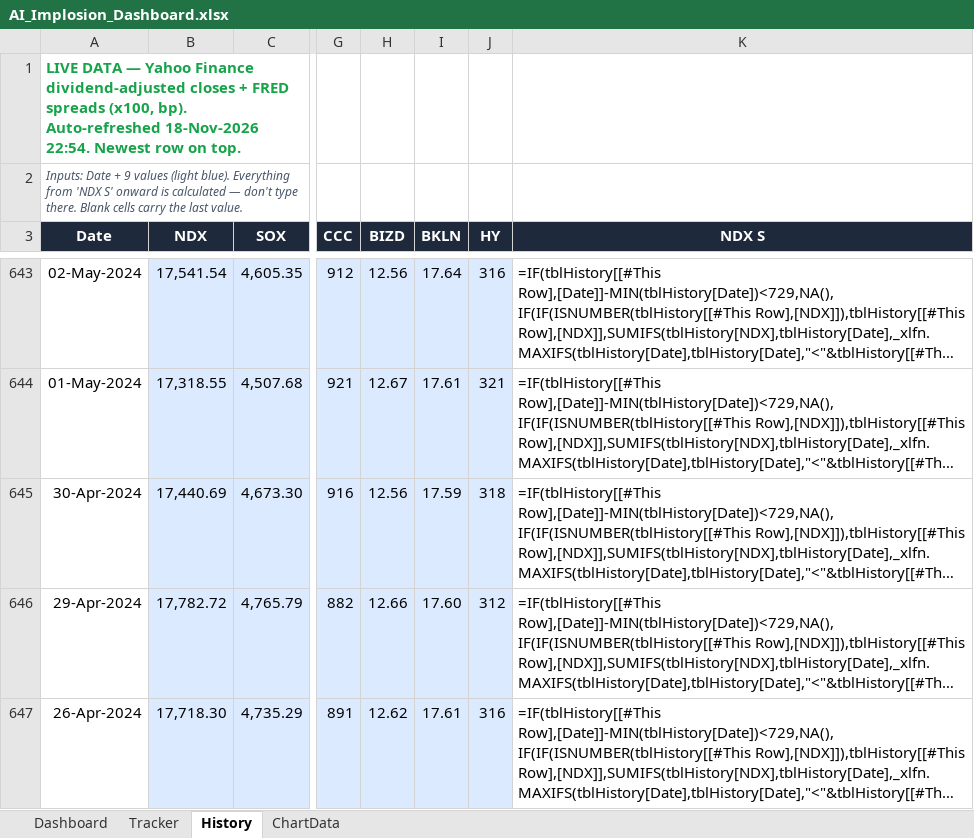
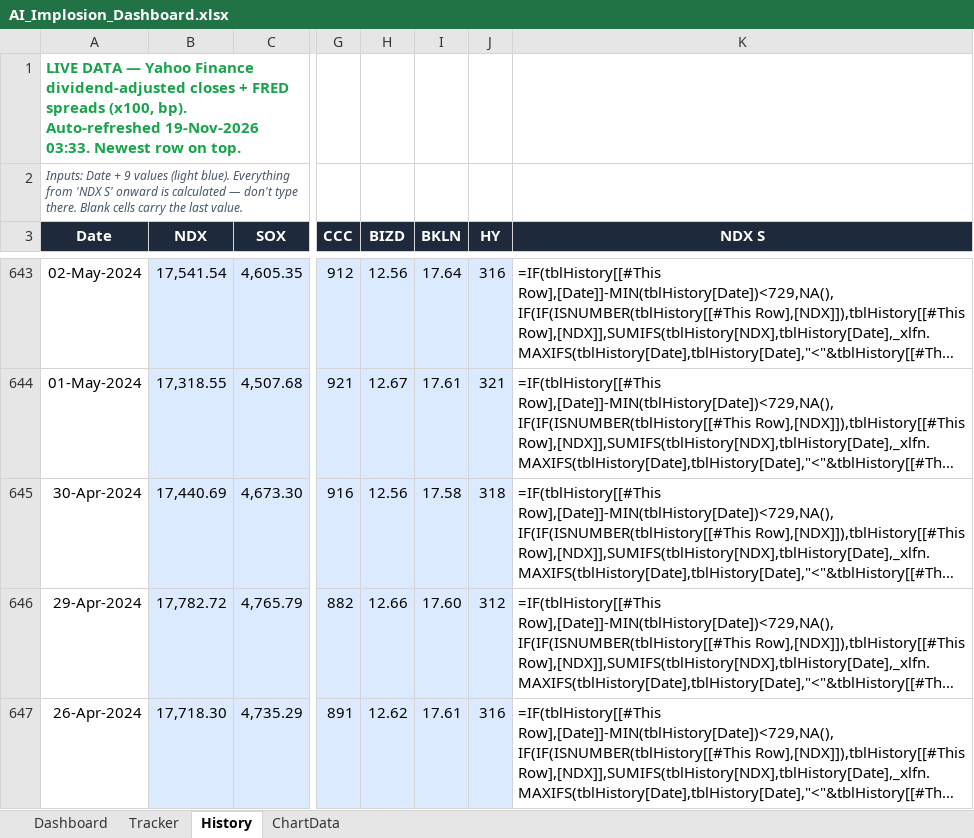
Before and after one commit to kkreddy79/ai-implosion, an Excel workbook: docs/AI_Implosion_Dashboard.xlsx, sheet History, drawn as a sheet; only a part is shown, gaps mark what is left out; long unchanged cells end in …; values as stored, in another font and other column widths than the file's, no borders; formulas without a stored value are shown as written; table styles not drawn; the diff names each change by its address in the sheet, - before the commit and + after, or states it on an @@ line.

```diff
--- a/docs/AI_Implosion_Dashboard.xlsx (sheet History)
+++ b/docs/AI_Implosion_Dashboard.xlsx (sheet History)
-A1 (Date): …bp). Auto-refreshed 18-Nov-2026 22:54. Newest row…
+A1 (Date): …bp). Auto-refreshed 19-Nov-2026 03:33. Newest row…
-I645 (BKLN): 17.59
+I645 (BKLN): 17.58
```
Also changed, not shown: 2 other files.
